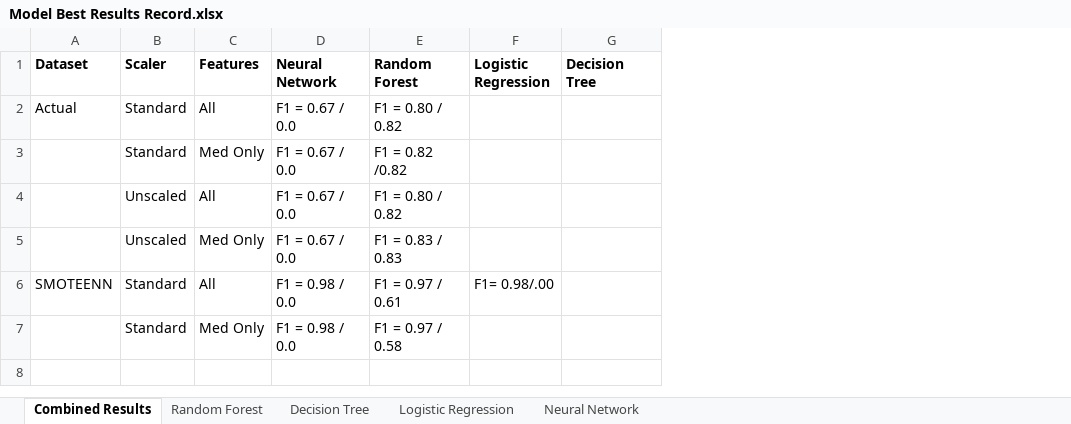
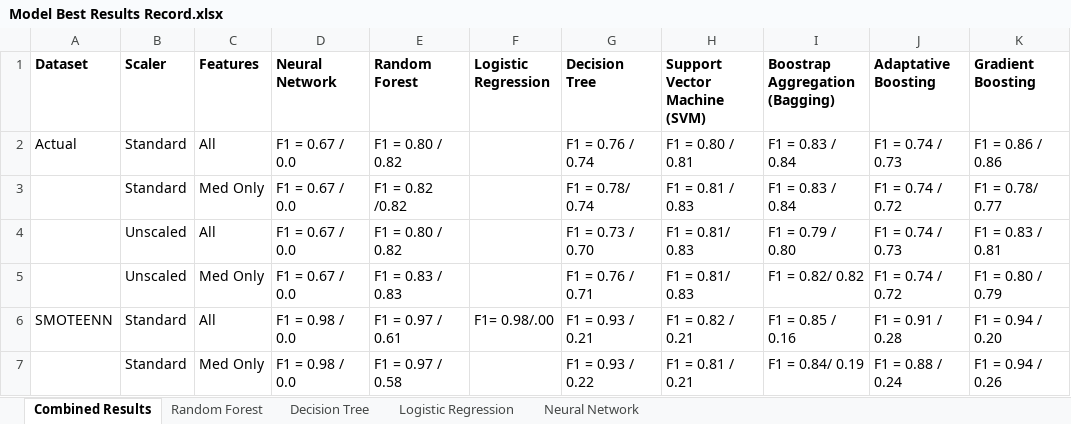
Before and after one commit to MelissaLesiewicz/GroupProject, an Excel workbook: Model Best Results Record.xlsx, sheet Combined Results, drawn as a sheet; values as stored, in another font and other column widths than the file's, no borders; the diff names each change by its address in the sheet, - before the commit and + after, or states it on an @@ line.

Commit message:
adding Georges models scores

```diff
--- a/Model Best Results Record.xlsx (sheet Combined Results)
+++ b/Model Best Results Record.xlsx (sheet Combined Results)
+column H (Support Vector Machine (SVM)), rows 2-7: F1 = 0.80 / 0.81 | F1 = 0.81 / 0.83 | F1 = 0.81/ 0.83 | F1 = 0.81/ 0.83 | F1 = 0.82 / 0.21 | F1 = 0.81 / 0.21
+column I (Boostrap Aggregation (Bagging)), rows 2-7: F1 = 0.83 / 0.84 | F1 = 0.83 / 0.84 | F1 = 0.79 / 0.80 | F1 = 0.82/ 0.82 | F1 = 0.85 / 0.16 | F1 = 0.84/ 0.19
+column J (Adaptative Boosting), rows 2-7: F1 = 0.74 / 0.73 | F1 = 0.74 / 0.72 | F1 = 0.74 / 0.73 | F1 = 0.74 / 0.72 | F1 = 0.91 / 0.28 | F1 = 0.88 / 0.24
+column K (Gradient Boosting), rows 2-7: F1 = 0.86 / 0.86 | F1 = 0.78/ 0.77 | F1 = 0.83 / 0.81 | F1 = 0.80 / 0.79 | F1 = 0.94 / 0.20 | F1 = 0.94 / 0.26
-G2 (Decision Tree): (empty)
+G2 (Decision Tree): F1 = 0.76 / 0.74
-G3 (Decision Tree): (empty)
+G3 (Decision Tree): F1 = 0.78/ 0.74
-G4 (Decision Tree): (empty)
+G4 (Decision Tree): F1 = 0.73 / 0.70
-G5 (Decision Tree): (empty)
+G5 (Decision Tree): F1 = 0.76 / 0.71
-G6 (Decision Tree): (empty)
+G6 (Decision Tree): F1 = 0.93 / 0.21
-G7 (Decision Tree): (empty)
+G7 (Decision Tree): F1 = 0.93 / 0.22
```
